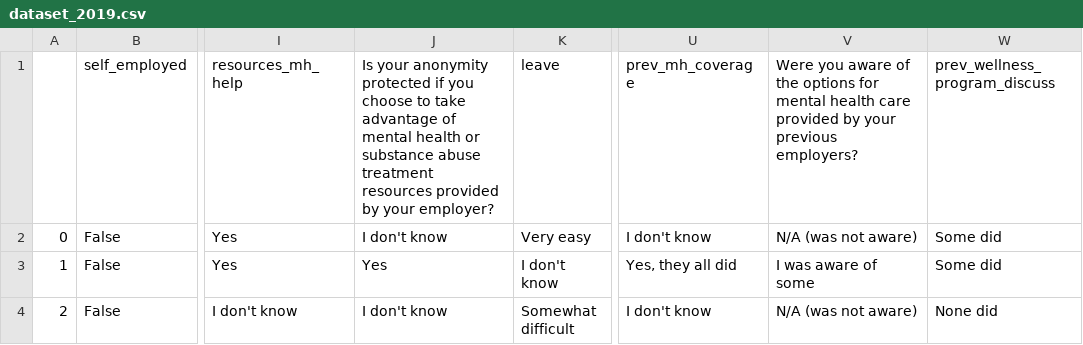
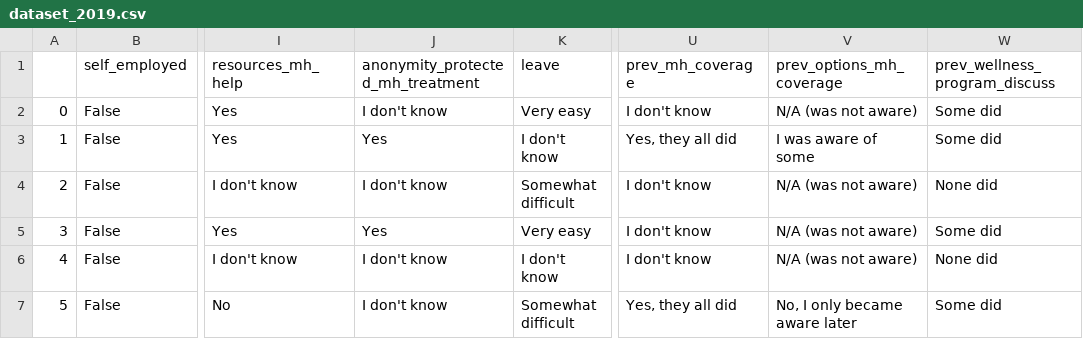
Before and after one commit to ArtTucker/mental_health_and_economics, a CSV file: resources/upload_in_database/dataset_2019.csv, drawn as a sheet; only a part is shown, gaps mark what is left out; the shorter side is filled out with more unchanged rows; the diff names each change by its address in the sheet, - before the commit and + after, or states it on an @@ line.

```diff
--- a/resources/upload_in_database/dataset_2019.csv
+++ b/resources/upload_in_database/dataset_2019.csv
-J1: Is your anonymity protected if you choose to take advantage of mental health or substance abuse treatment resources provided by your employer?
+J1: anonymity_protected_mh_treatment
-V1: Were you aware of the options for mental health care provided by your previous employers?
+V1: prev_options_mh_coverage
```
Also changed, not shown: 8 other files.
